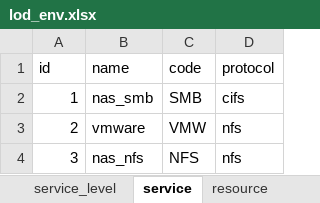
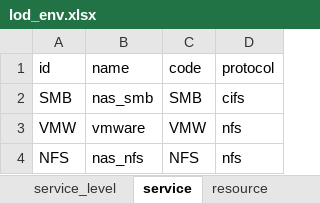
Before and after one commit to vcmirko/ansible-lod, an Excel workbook: data/playbooks/datasources/excel_files/lod_env.xlsx, sheet service, drawn as a sheet; values as stored, in another font and other column widths than the file's, no borders; table styles not drawn; the diff names each change by its address in the sheet, - before the commit and + after, or states it on an @@ line.

```diff
--- a/data/playbooks/datasources/excel_files/lod_env.xlsx (sheet service)
+++ b/data/playbooks/datasources/excel_files/lod_env.xlsx (sheet service)
-A2 (id): 1
+A2 (id): SMB
-A3 (id): 2
+A3 (id): VMW
-A4 (id): 3
+A4 (id): NFS
```
Also changed, not shown: sheet resource, sheet location, sheet environment.
